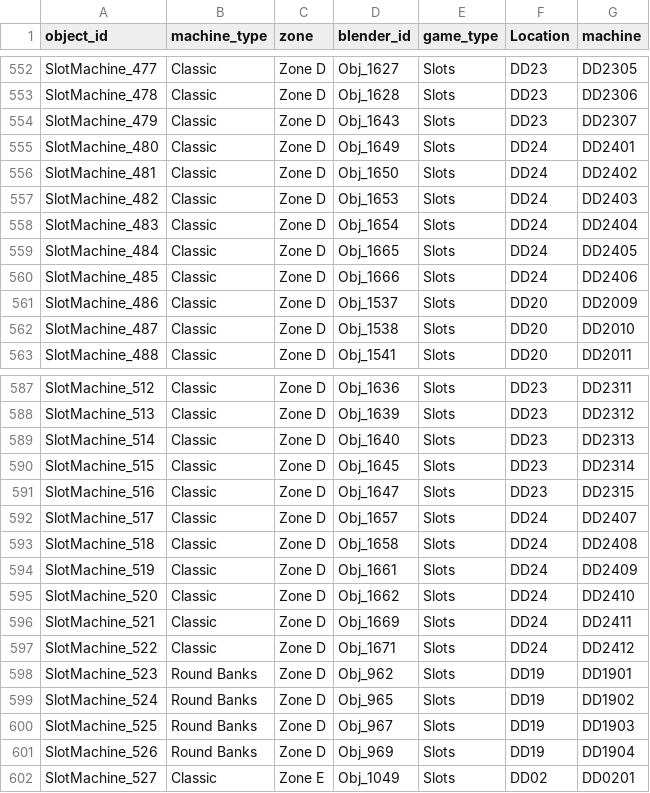
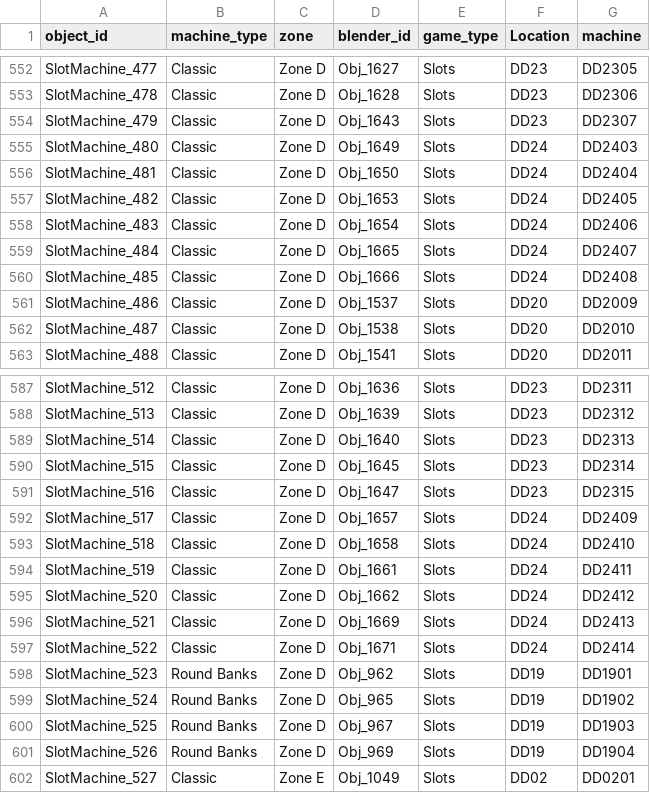
Before and after one commit to laioespinheira/CasinoAnalytics, a CSV file: public/assets/index_casino_data.csv, drawn as a sheet; only a part is shown, gaps mark what is left out; the diff covers the shown part only.

```diff
--- a/public/assets/index_casino_data.csv
+++ b/public/assets/index_casino_data.csv
@@ -554,8 +554,8 @@ SlotMachine_478,Classic,Zone D,Obj_1628,Slots,DD23,DD2306
 SlotMachine_479,Classic,Zone D,Obj_1643,Slots,DD23,DD2307
-SlotMachine_480,Classic,Zone D,Obj_1649,Slots,DD24,DD2401
-SlotMachine_481,Classic,Zone D,Obj_1650,Slots,DD24,DD2402
-SlotMachine_482,Classic,Zone D,Obj_1653,Slots,DD24,DD2403
-SlotMachine_483,Classic,Zone D,Obj_1654,Slots,DD24,DD2404
-SlotMachine_484,Classic,Zone D,Obj_1665,Slots,DD24,DD2405
-SlotMachine_485,Classic,Zone D,Obj_1666,Slots,DD24,DD2406
+SlotMachine_480,Classic,Zone D,Obj_1649,Slots,DD24,DD2403
+SlotMachine_481,Classic,Zone D,Obj_1650,Slots,DD24,DD2404
+SlotMachine_482,Classic,Zone D,Obj_1653,Slots,DD24,DD2405
+SlotMachine_483,Classic,Zone D,Obj_1654,Slots,DD24,DD2406
+SlotMachine_484,Classic,Zone D,Obj_1665,Slots,DD24,DD2407
+SlotMachine_485,Classic,Zone D,Obj_1666,Slots,DD24,DD2408
 SlotMachine_486,Classic,Zone D,Obj_1537,Slots,DD20,DD2009
@@ -591,8 +591,8 @@ SlotMachine_515,Classic,Zone D,Obj_1645,Slots,DD23,DD2314
 SlotMachine_516,Classic,Zone D,Obj_1647,Slots,DD23,DD2315
-SlotMachine_517,Classic,Zone D,Obj_1657,Slots,DD24,DD2407
-SlotMachine_518,Classic,Zone D,Obj_1658,Slots,DD24,DD2408
-SlotMachine_519,Classic,Zone D,Obj_1661,Slots,DD24,DD2409
-SlotMachine_520,Classic,Zone D,Obj_1662,Slots,DD24,DD2410
-SlotMachine_521,Classic,Zone D,Obj_1669,Slots,DD24,DD2411
-SlotMachine_522,Classic,Zone D,Obj_1671,Slots,DD24,DD2412
+SlotMachine_517,Classic,Zone D,Obj_1657,Slots,DD24,DD2409
+SlotMachine_518,Classic,Zone D,Obj_1658,Slots,DD24,DD2410
+SlotMachine_519,Classic,Zone D,Obj_1661,Slots,DD24,DD2411
+SlotMachine_520,Classic,Zone D,Obj_1662,Slots,DD24,DD2412
+SlotMachine_521,Classic,Zone D,Obj_1669,Slots,DD24,DD2413
+SlotMachine_522,Classic,Zone D,Obj_1671,Slots,DD24,DD2414
 SlotMachine_523,Round Banks,Zone D,Obj_962,Slots,DD19,DD1901
```
Also changed, not shown: 23 edited cells elsewhere in this file, 23 other files.
